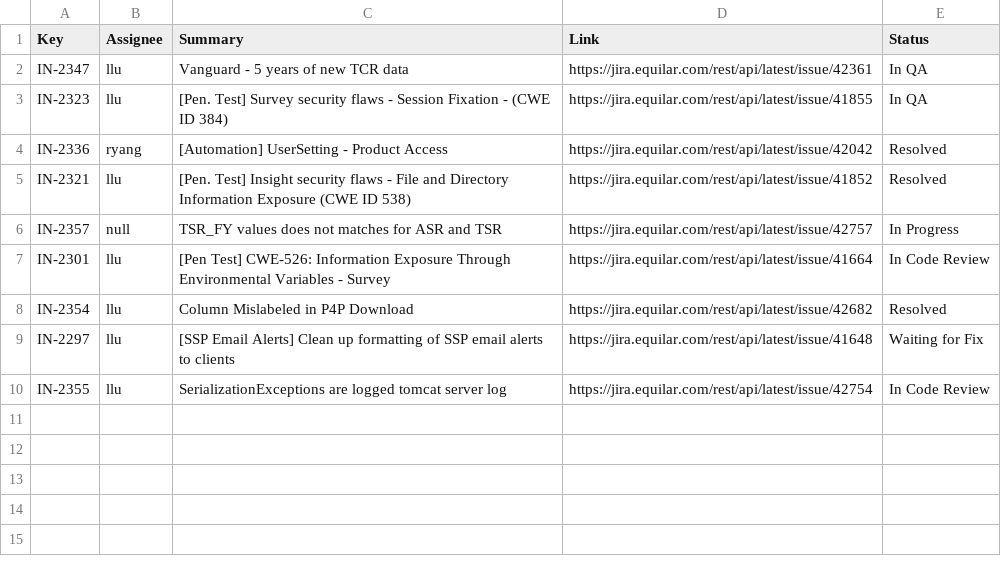
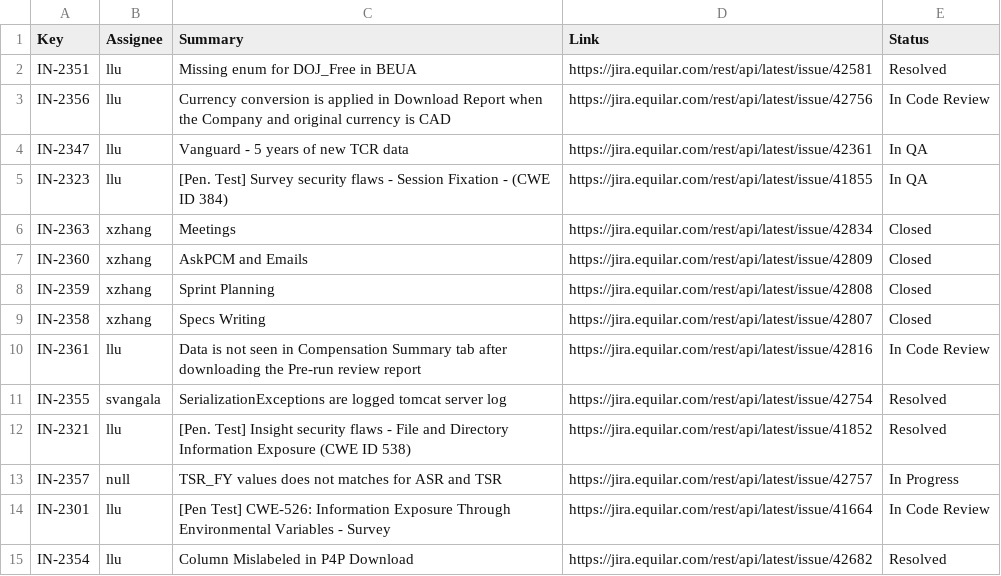
Before and after one commit to Equilar-Insight/equilar-insight.github.io, a CSV file: scrum/jira_update.csv, drawn as a sheet; removed rows and columns are numbered as before the commit, all else as after; the diff names each change by its address in the sheet, - before the commit and + after, or states it on an @@ line.

```diff
--- a/scrum/jira_update.csv
+++ b/scrum/jira_update.csv
+row 2: IN-2351 | llu | Missing enum for DOJ_Free in BEUA | https://jira.equilar.com/rest/api/latest/issue/42581 | Resolved
+row 3: IN-2356 | llu | Currency conversion is applied in Download Report when the Company and original currency is CAD | https://jira.equilar.com/rest/api/latest/issue/42756 | In Code Review
-row 4: IN-2336 | ryang | [Automation] UserSetting - Product Access | https://jira.equilar.com/rest/api/latest/issue/42042 | Resolved
+row 6: IN-2363 | xzhang | Meetings | https://jira.equilar.com/rest/api/latest/issue/42834 | Closed
+row 7: IN-2360 | xzhang | AskPCM and Emails | https://jira.equilar.com/rest/api/latest/issue/42809 | Closed
+row 8: IN-2359 | xzhang | Sprint Planning | https://jira.equilar.com/rest/api/latest/issue/42808 | Closed
+row 9: IN-2358 | xzhang | Specs Writing | https://jira.equilar.com/rest/api/latest/issue/42807 | Closed
+row 10: IN-2361 | llu | Data is not seen in Compensation Summary tab after downloading the Pre-run review report | https://jira.equilar.com/rest/api/latest/issue/42816 | In Code Review
+row 11: IN-2355 | svangala | SerializationExceptions are logged tomcat server log | https://jira.equilar.com/rest/api/latest/issue/42754 | Resolved
-row 9: IN-2297 | llu | [SSP Email Alerts] Clean up formatting of SSP email alerts to clients | https://jira.equilar.com/rest/api/latest/issue/41648 | Waiting for Fix
-row 10: IN-2355 | llu | SerializationExceptions are logged tomcat server log | https://jira.equilar.com/rest/api/latest/issue/42754 | In Code Review
```
Also changed, not shown: 1 other file.
